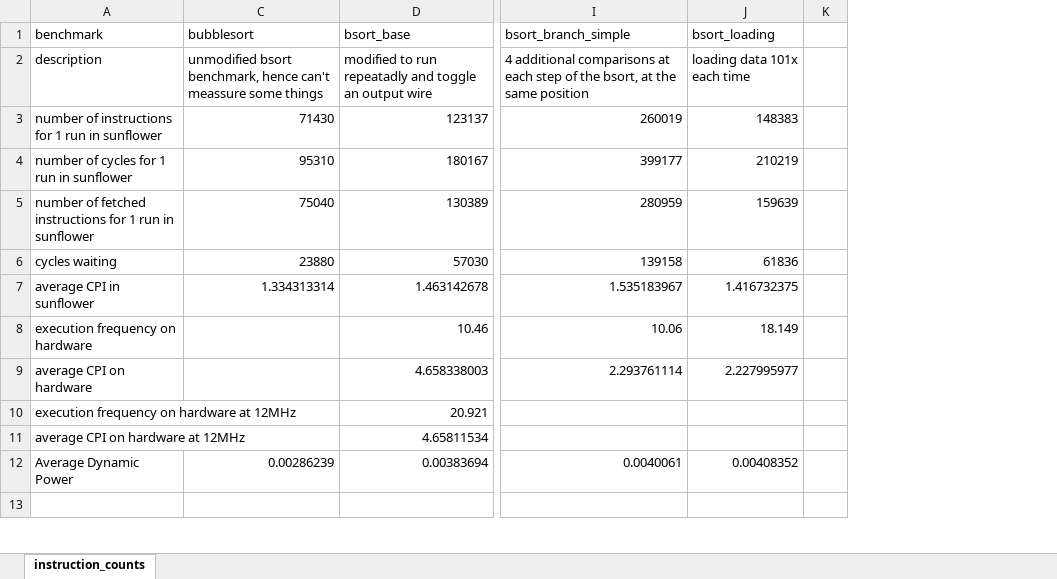
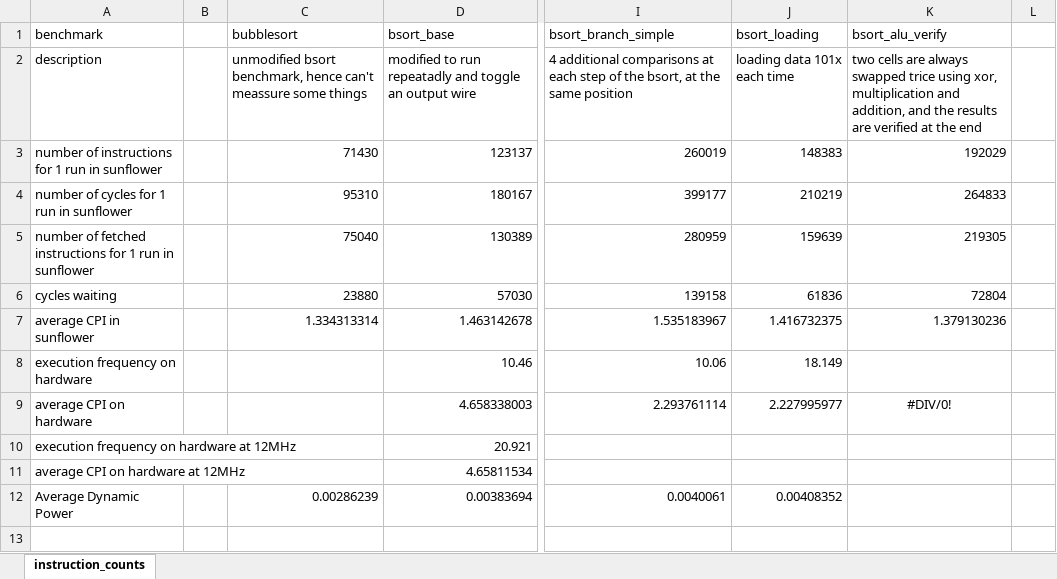
Before and after one commit to f-of-e/f-of-e-tools, an Excel workbook: verilog/hardware/processor/source/instruction_counts.xlsx, sheet instruction_counts, drawn as a sheet; only a part is shown, gaps mark what is left out; values as stored, in another font and other column widths than the file's, no borders; the diff names each change by its address in the sheet, - before the commit and + after, or states it on an @@ line.

```diff
--- a/verilog/hardware/processor/source/instruction_counts.xlsx (sheet instruction_counts)
+++ b/verilog/hardware/processor/source/instruction_counts.xlsx (sheet instruction_counts)
@@ column B unhidden, empty @@
+column K (bsort_alu_verify), rows 2-9: two cells are always swapped trice using xor, multiplication and addition, and the results are verified at the end | 192029 | 264833 | 219305 | 72804 | 1.379130236 |  | #DIV/0!
```
Also changed, not shown: formulas that keep their value, 3 other files.
